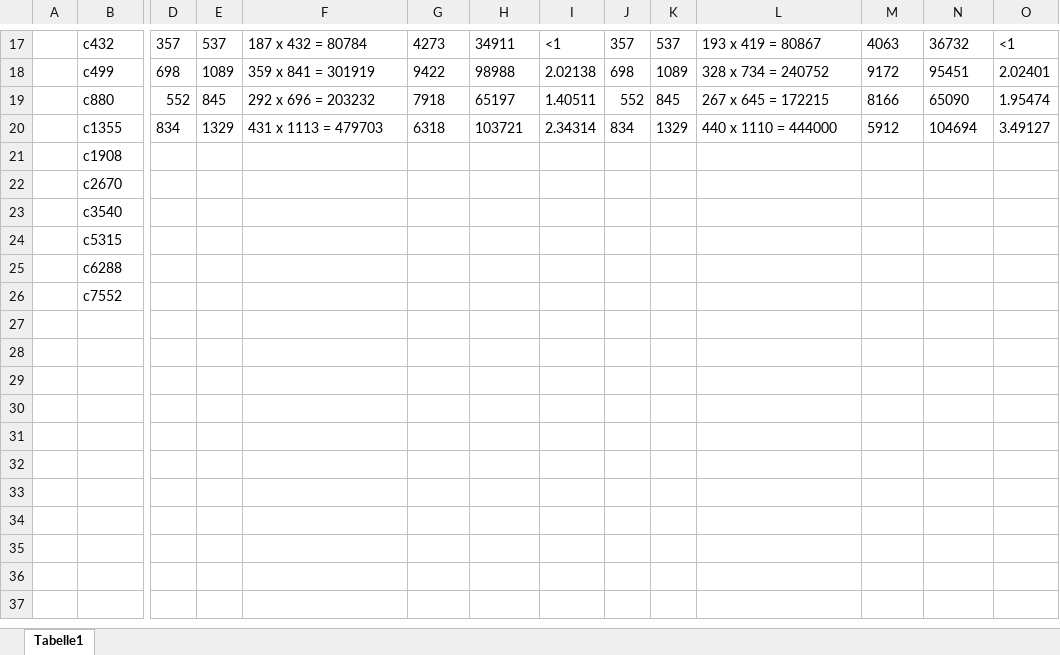
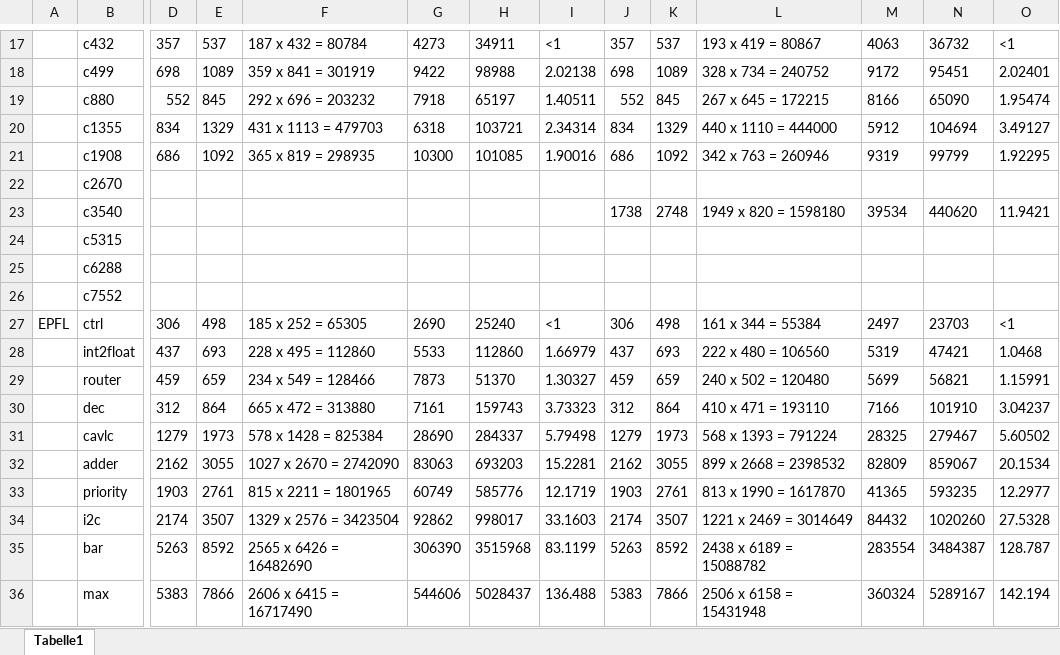
Before and after one commit to hibenj/tum-thesis-latex, an Excel workbook: experimental_results/ordering_NW.xlsx, sheet Tabelle1, drawn as a sheet; only a part is shown, gaps mark what is left out; values as stored, in another font and other column widths than the file's, no borders; rows hold the shown columns only; the diff names each change by its address in the sheet, - before the commit and + after, or states it on an @@ line.

Commit message:
ordering_experiments

```diff
--- a/experimental_results/ordering_NW.xlsx (sheet Tabelle1)
+++ b/experimental_results/ordering_NW.xlsx (sheet Tabelle1)
-D21: (empty)
+D21: 686
-E21: (empty)
+E21: 1092
-F21: (empty)
+F21: 365 x 819 = 298935
-G21: (empty)
+G21: 10300
-H21: (empty)
+H21: 101085
-I21: (empty)
+I21: 1.90016
-J21: (empty)
+J21: 686
-K21: (empty)
+K21: 1092
-L21: (empty)
+L21: 342 x 763 = 260946
-M21: (empty)
+M21: 9319
-N21: (empty)
+N21: 99799
-O21: (empty)
+O21: 1.92295
-J23: (empty)
+J23: 1738
-K23: (empty)
+K23: 2748
-L23: (empty)
+L23: 1949 x 820 = 1598180
-M23: (empty)
+M23: 39534
-N23: (empty)
+N23: 440620
-O23: (empty)
+O23: 11.9421
+row 27: EPFL | ctrl | 306 | 498 | 185 x 252 = 65305 | 2690 | 25240 | <1 | 306 | 498 | 161 x 344 = 55384 | 2497 | 23703 | <1
+row 28:  | int2float | 437 | 693 | 228 x 495 = 112860 | 5533 | 112860 | 1.66979 | 437 | 693 | 222 x 480 = 106560 | 5319 | 47421 | 1.0468
+row 29:  | router | 459 | 659 | 234 x 549 = 128466 | 7873 | 51370 | 1.30327 | 459 | 659 | 240 x 502 = 120480 | 5699 | 56821 | 1.15991
+row 30:  | dec | 312 | 864 | 665 x 472 = 313880 | 7161 | 159743 | 3.73323 | 312 | 864 | 410 x 471 = 193110 | 7166 | 101910 | 3.04237
+row 31:  | cavlc | 1279 | 1973 | 578 x 1428 = 825384 | 28690 | 284337 | 5.79498 | 1279 | 1973 | 568 x 1393 = 791224 | 28325 | 279467 | 5.60502
+row 32:  | adder | 2162 | 3055 | 1027 x 2670 = 2742090 | 83063 | 693203 | 15.2281 | 2162 | 3055 | 899 x 2668 = 2398532 | 82809 | 859067 | 20.1534
+row 33:  | priority | 1903 | 2761 | 815 x 2211 = 1801965 | 60749 | 585776 | 12.1719 | 1903 | 2761 | 813 x 1990 = 1617870 | 41365 | 593235 | 12.2977
+row 34:  | i2c | 2174 | 3507 | 1329 x 2576 = 3423504 | 92862 | 998017 | 33.1603 | 2174 | 3507 | 1221 x 2469 = 3014649 | 84432 | 1020260 | 27.5328
+row 35:  | bar | 5263 | 8592 | 2565 x 6426 = 16482690 | 306390 | 3515968 | 83.1199 | 5263 | 8592 | 2438 x 6189 = 15088782 | 283554 | 3484387 | 128.787
+row 36:  | max | 5383 | 7866 | 2606 x 6415 = 16717490 | 544606 | 5028437 | 136.488 | 5383 | 7866 | 2506 x 6158 = 15431948 | 360324 | 5289167 | 142.194
```
